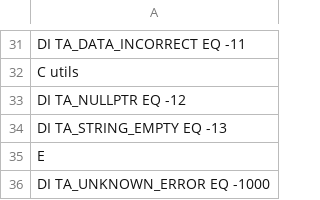
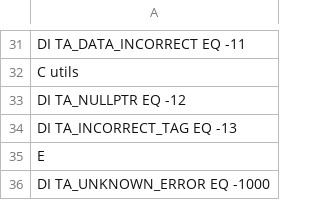
Before and after one commit to foxtran/libtagarray, a CSV file: defines.csv, drawn as a sheet; only a part is shown, gaps mark what is left out.

```diff
--- a/defines.csv
+++ b/defines.csv
@@ -33,3 +33,3 @@ C utils
 DI TA_NULLPTR                      EQ -12
-DI TA_STRING_EMPTY                 EQ -13
+DI TA_INCORRECT_TAG                EQ -13
 E
```
Also changed, not shown: 3 other files.
